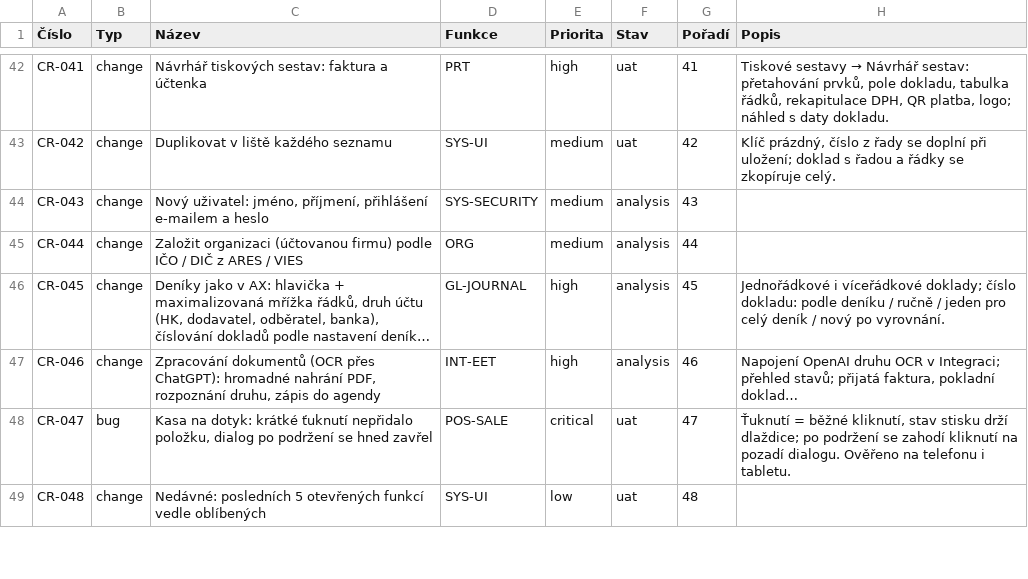
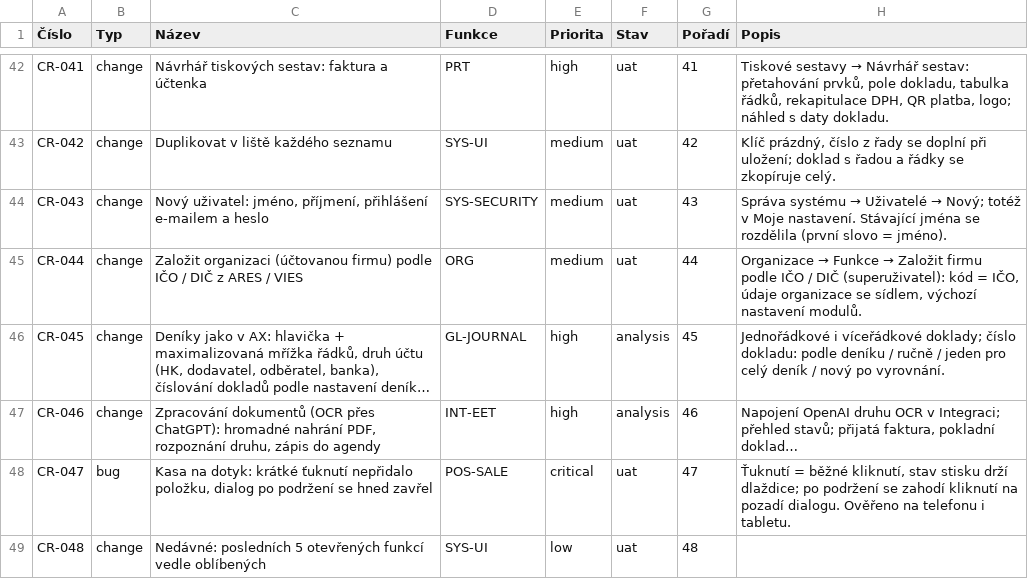
Before and after one commit to bregovic/shanon, a CSV file: docs/qa/3-pozadavky.csv, drawn as a sheet; only a part is shown, gaps mark what is left out; long unchanged cells end in …; the diff names each change by its address in the sheet, - before the commit and + after, or states it on an @@ line.

Commit message:
feat: uživatel se jménem a příjmením; založení firmy z ARES / VIES
- uživatel: Jméno a Příjmení (celé jméno se skládá), přihlašovací e-mail
  a heslo; totéž v Moje nastavení; stávající jména rozdělena migrací
- Organizace → Funkce → Založit firmu podle IČO / DIČ (superuživatel):
  firma s kódem = IČO, výchozí nastavení zapnutých modulů a údaje
  organizace se sídlem (ulice, č. p., č. o.) z ARES nebo VIES
- evidence: CR-043, CR-044 do UAT

```diff
--- a/docs/qa/3-pozadavky.csv
+++ b/docs/qa/3-pozadavky.csv
-F44:F45 (Stav): analysis
+F44:F45 (Stav): uat
@@ H44 (Popis): (empty) → Správa systému → Uživatelé → Nový; totéž v Moje nastavení. Stávající jména se rozdělila (první slovo = jméno). @@
@@ H45 (Popis): (empty) → Organizace → Funkce → Založit firmu podle IČO / DIČ (superuživatel): kód = IČO, údaje organizace se sídlem, výchozí nastavení modulů. @@
```
Also changed, not shown: 17 other files.
